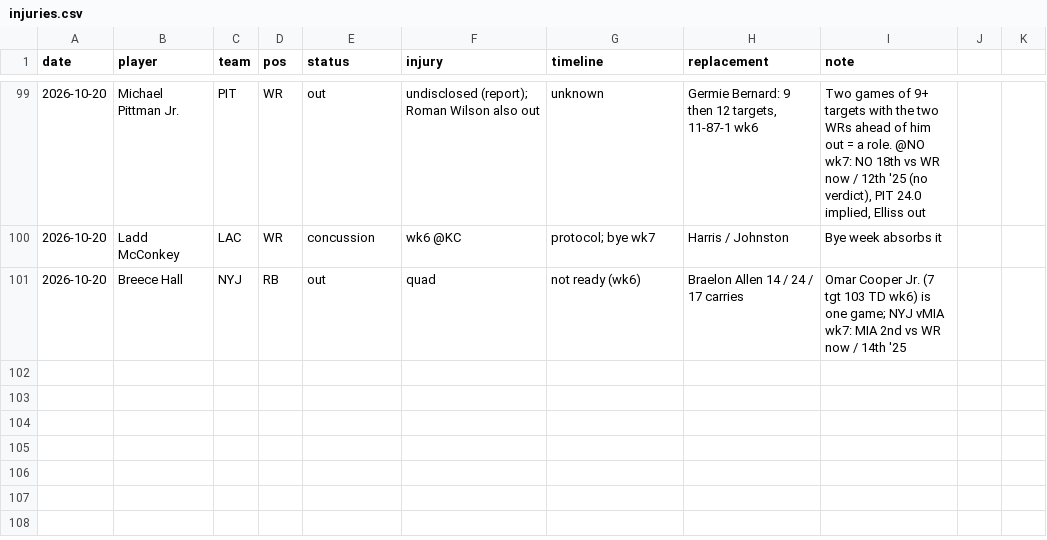
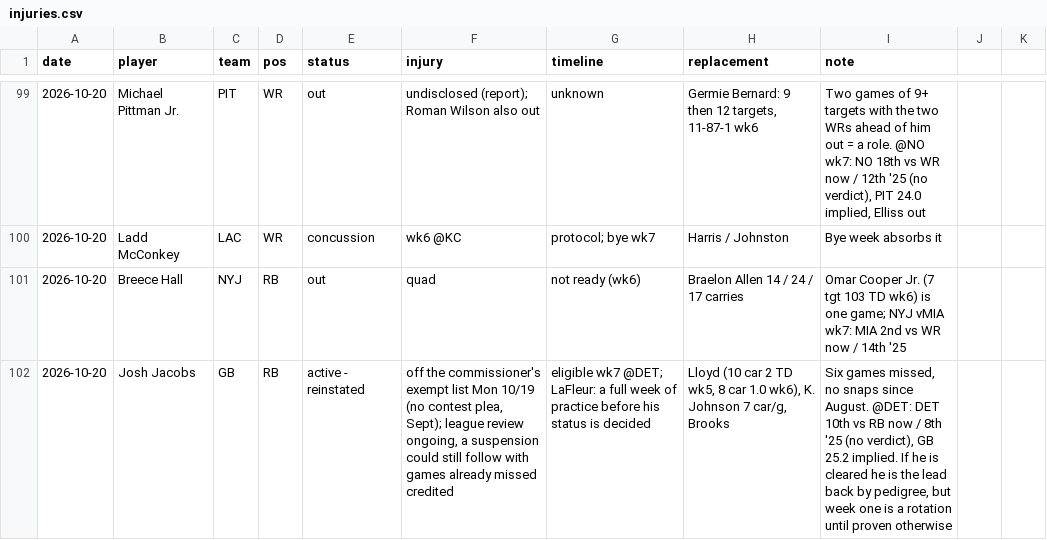
Before and after one commit to Joshua-Hsu/Fantasy-Football, a CSV file: injuries.csv, drawn as a sheet; only a part is shown, gaps mark what is left out; the diff names each change by its address in the sheet, - before the commit and + after, or states it on an @@ line.

```diff
--- a/injuries.csv
+++ b/injuries.csv
+row 102: 2026-10-20 | Josh Jacobs | GB | RB | active - reinstated | off the commissioner's exempt list Mon 10/19 (no contest plea, Sept); league review ongoing, a suspension could still follow with games already missed credited | eligible wk7 @DET; LaFleur: a full week of practice before his status is decided | Lloyd (10 car 2 TD wk5, 8 car 1.0 wk6), K. Johnson 7 car/g, Brooks | Six games missed, no snaps since August. @DET: DET 10th vs RB now / 8th '25 (no verdict), GB 25.2 implied. If he is cleared he is the lead back by pedigree, but week one is a rotation until proven otherwise
```
Also changed, not shown: decisions.csv, roster.csv, 2 other files.
